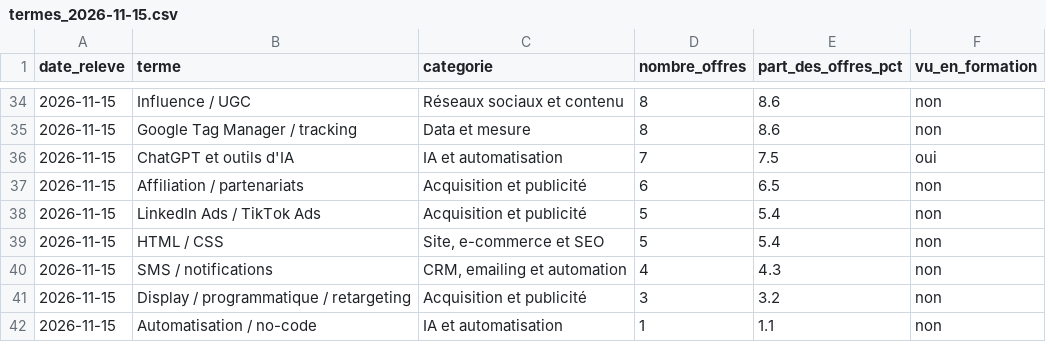
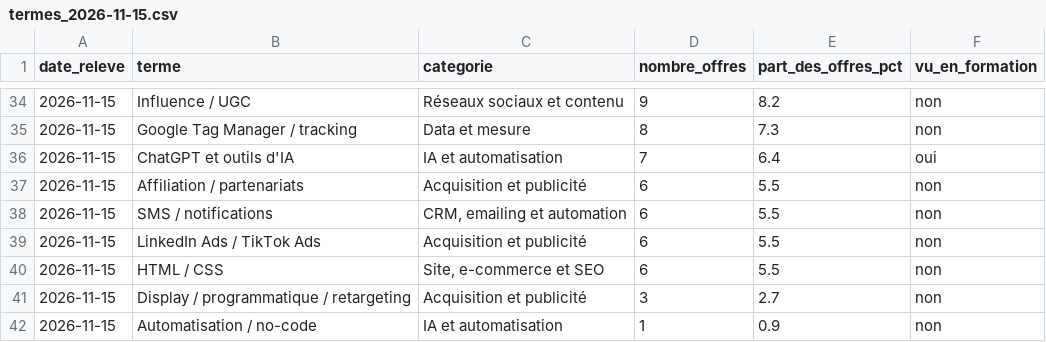
Before and after one commit to marionjgnt/fiche-metier, a CSV file: data/csv/termes_2026-11-15.csv, drawn as a sheet; only a part is shown, gaps mark what is left out; the diff covers the shown part only.

```diff
--- a/data/csv/termes_2026-11-15.csv
+++ b/data/csv/termes_2026-11-15.csv
@@ -34,9 +34,9 @@ date_releve,terme,categorie,nombre_offres,part_des_offres_pct,vu_en_formation
-2026-11-15,Influence / UGC,Réseaux sociaux et contenu,8,8.6,non
-2026-11-15,Google Tag Manager / tracking,Data et mesure,8,8.6,non
-2026-11-15,ChatGPT et outils d'IA,IA et automatisation,7,7.5,oui
-2026-11-15,Affiliation / partenariats,Acquisition et publicité,6,6.5,non
-2026-11-15,LinkedIn Ads / TikTok Ads,Acquisition et publicité,5,5.4,non
-2026-11-15,HTML / CSS,"Site, e-commerce et SEO",5,5.4,non
-2026-11-15,SMS / notifications,"CRM, emailing et automation",4,4.3,non
-2026-11-15,Display / programmatique / retargeting,Acquisition et publicité,3,3.2,non
-2026-11-15,Automatisation / no-code,IA et automatisation,1,1.1,non
+2026-11-15,Influence / UGC,Réseaux sociaux et contenu,9,8.2,non
+2026-11-15,Google Tag Manager / tracking,Data et mesure,8,7.3,non
+2026-11-15,ChatGPT et outils d'IA,IA et automatisation,7,6.4,oui
+2026-11-15,Affiliation / partenariats,Acquisition et publicité,6,5.5,non
+2026-11-15,SMS / notifications,"CRM, emailing et automation",6,5.5,non
+2026-11-15,LinkedIn Ads / TikTok Ads,Acquisition et publicité,6,5.5,non
+2026-11-15,HTML / CSS,"Site, e-commerce et SEO",6,5.5,non
+2026-11-15,Display / programmatique / retargeting,Acquisition et publicité,3,2.7,non
+2026-11-15,Automatisation / no-code,IA et automatisation,1,0.9,non
```
Also changed, not shown: 9 added rows, 9 removed rows and 47 edited cells elsewhere in this file, data/csv/offres_2026-11-15.csv, 4 other files.
